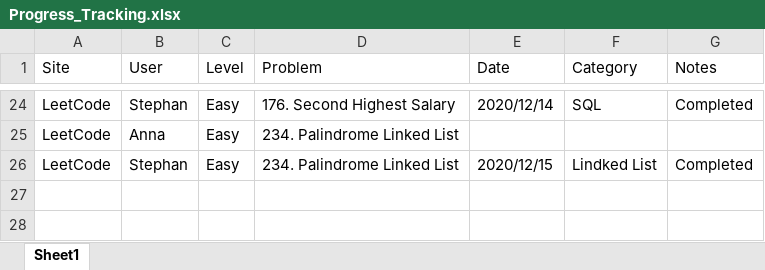
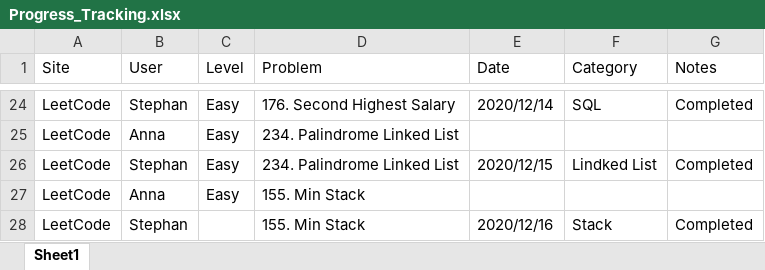
Before and after one commit to StephanGELo/Fun_Coding, an Excel workbook: Progress_Tracking.xlsx, sheet Sheet1, drawn as a sheet; only a part is shown, gaps mark what is left out; values as stored, in another font and other column widths than the file's, no borders; the diff names each change by its address in the sheet, - before the commit and + after, or states it on an @@ line.

Commit message:
Practice: Solve Leetcode Problem#155 Min Stack

```diff
--- a/Progress_Tracking.xlsx (sheet Sheet1)
+++ b/Progress_Tracking.xlsx (sheet Sheet1)
+row 27: LeetCode | Anna | Easy | 155. Min Stack
+row 28: LeetCode | Stephan |  | 155. Min Stack | 2020/12/16 | Stack | Completed
```
Also changed, not shown: 2 other files.
